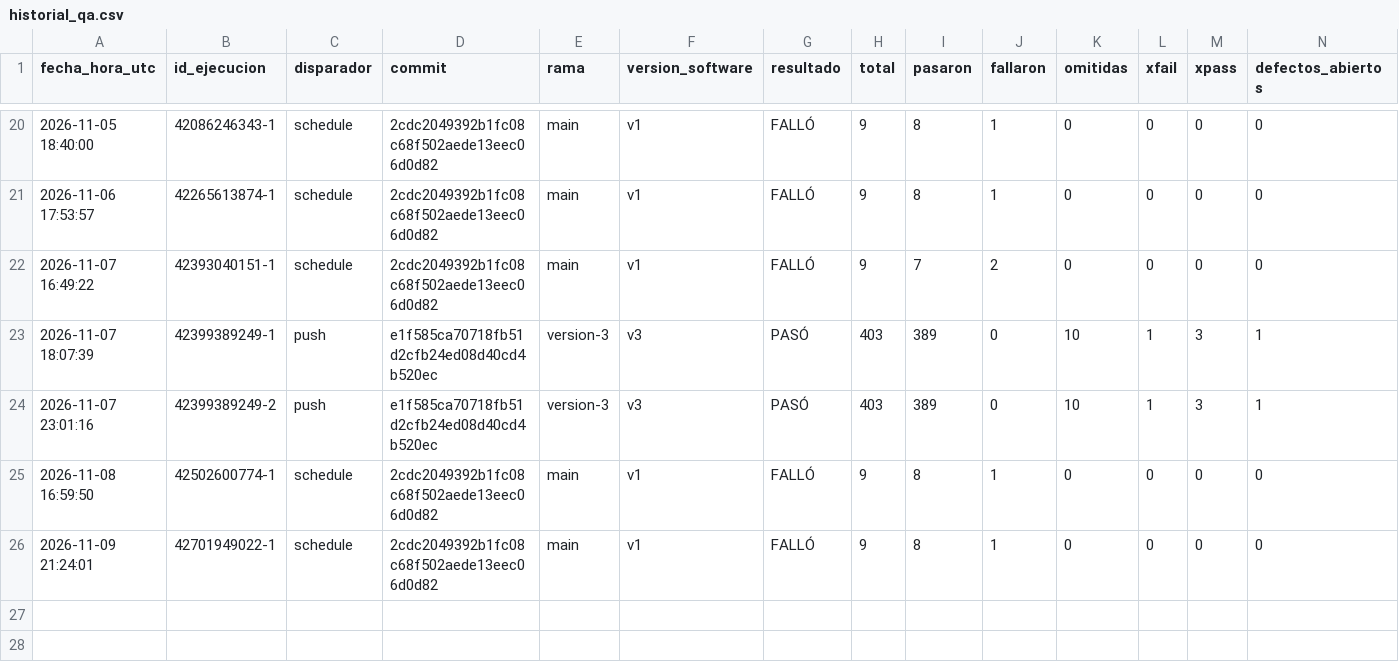
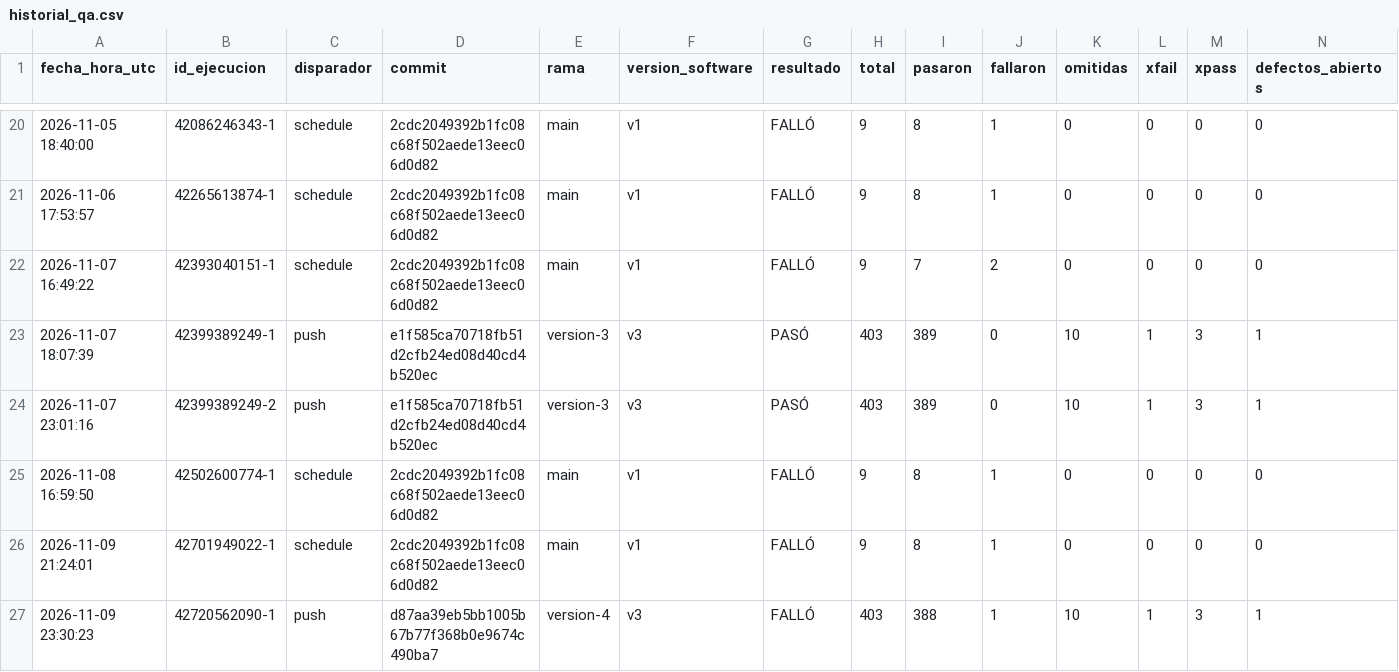
Before and after one commit to juanitoarciniegas-debug/Picksy, a CSV file: docs/qa/historial_qa.csv, drawn as a sheet; only a part is shown, gaps mark what is left out; rows hold the shown columns only; the diff names each change by its address in the sheet, - before the commit and + after, or states it on an @@ line.

Commit message:
QA: registro de ejecución 42720562090 (push)

```diff
--- a/docs/qa/historial_qa.csv
+++ b/docs/qa/historial_qa.csv
+row 27: 2026-11-09 23:30:23 | 42720562090-1 | push | d87aa39eb5bb1005b67b77f368b0e9674c490ba7 | version-4 | v3 | FALLÓ | 403 | 388 | 1 | 10 | 1 | 3 | 1
```
Also changed, not shown: 4 other files.
